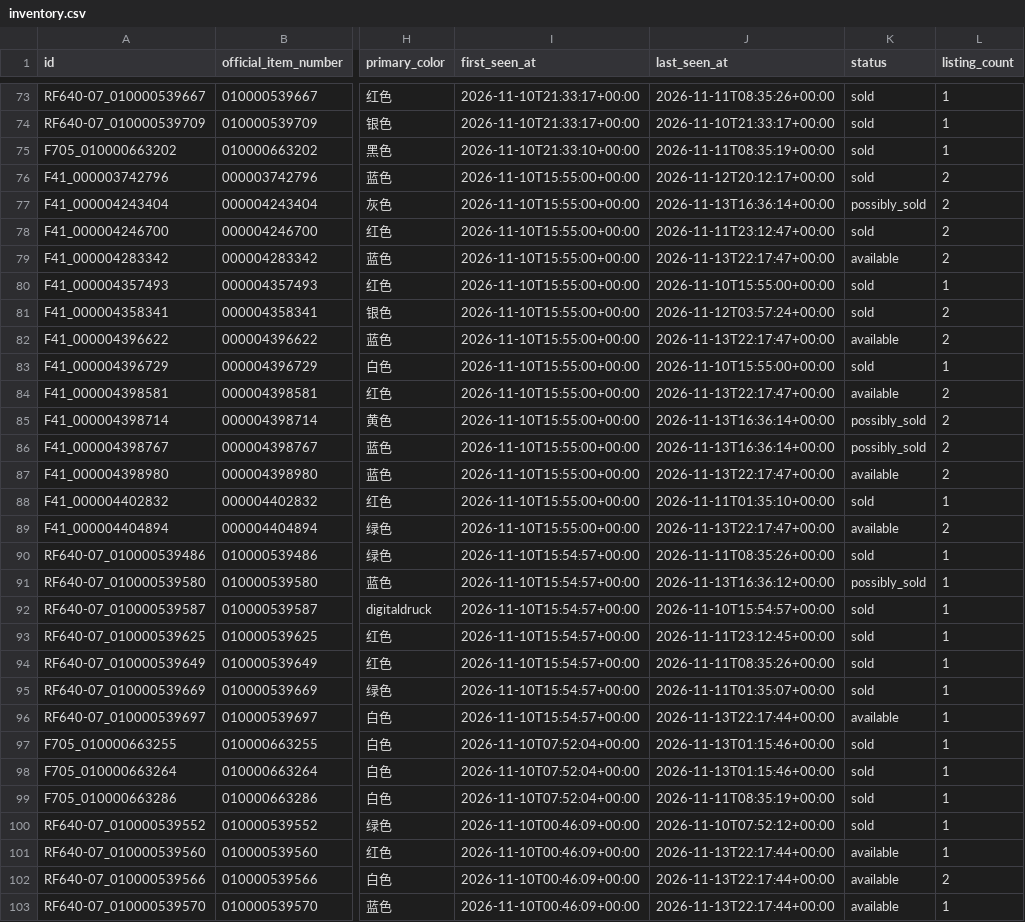
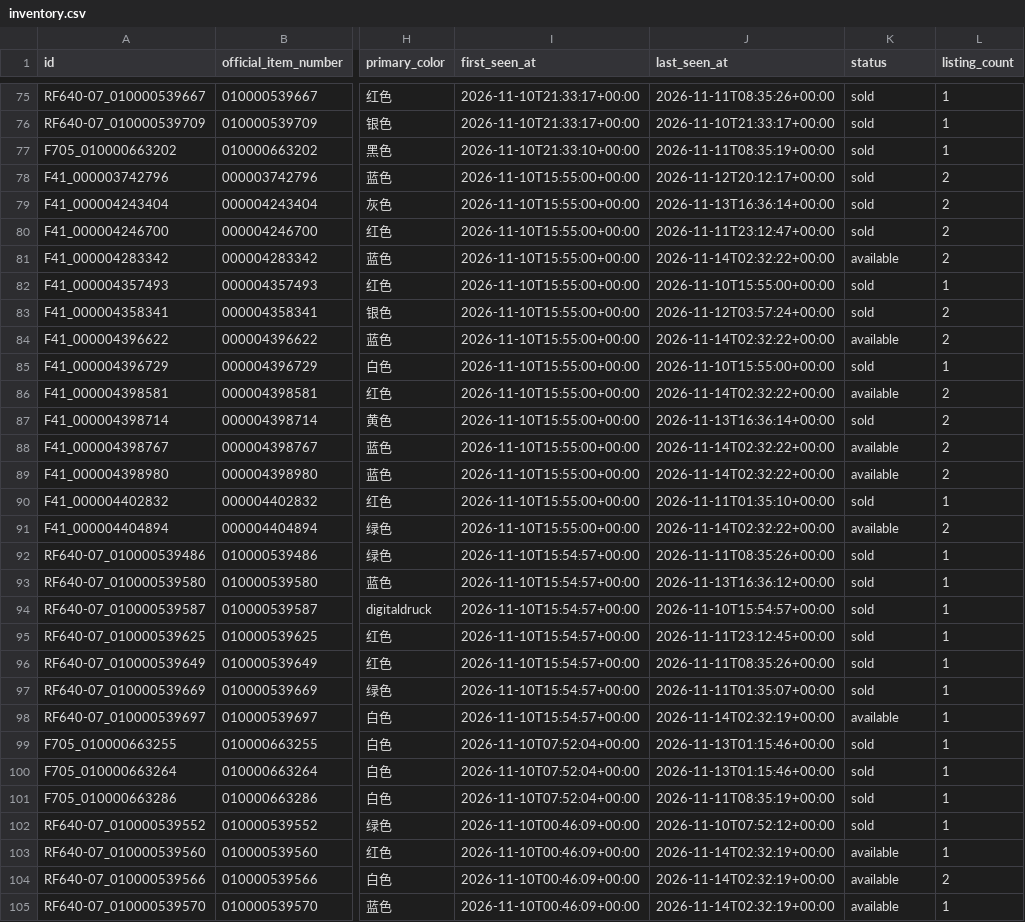
Before and after one commit to fangzhou-li/freitag-watch, a CSV file: exports/inventory.csv, drawn as a sheet; only a part is shown, gaps mark what is left out; addresses are those after the commit; the diff covers the shown part only; the diff names each change by its address in the sheet, - before the commit and + after, or states it on an @@ line.

```diff
--- a/exports/inventory.csv
+++ b/exports/inventory.csv
-K79 (status): possibly_sold
+K79 (status): sold
-J81 (last_seen_at): 2026-11-13T22:17:47+00:00
+J81 (last_seen_at): 2026-11-14T02:32:22+00:00
-J84 (last_seen_at): 2026-11-13T22:17:47+00:00
+J84 (last_seen_at): 2026-11-14T02:32:22+00:00
-J86 (last_seen_at): 2026-11-13T22:17:47+00:00
+J86 (last_seen_at): 2026-11-14T02:32:22+00:00
-K87 (status): possibly_sold
+K87 (status): sold
-J88 (last_seen_at): 2026-11-13T16:36:14+00:00
+J88 (last_seen_at): 2026-11-14T02:32:22+00:00
-K88 (status): possibly_sold
+K88 (status): available
-J89 (last_seen_at): 2026-11-13T22:17:47+00:00
+J89 (last_seen_at): 2026-11-14T02:32:22+00:00
-J91 (last_seen_at): 2026-11-13T22:17:47+00:00
+J91 (last_seen_at): 2026-11-14T02:32:22+00:00
-K93 (status): possibly_sold
+K93 (status): sold
-J98 (last_seen_at): 2026-11-13T22:17:44+00:00
+J98 (last_seen_at): 2026-11-14T02:32:19+00:00
-J103:J105 (last_seen_at): 2026-11-13T22:17:44+00:00
+J103:J105 (last_seen_at): 2026-11-14T02:32:19+00:00
```
Also changed, not shown: 2 added rows and 151 edited cells elsewhere in this file, 4 other files.
